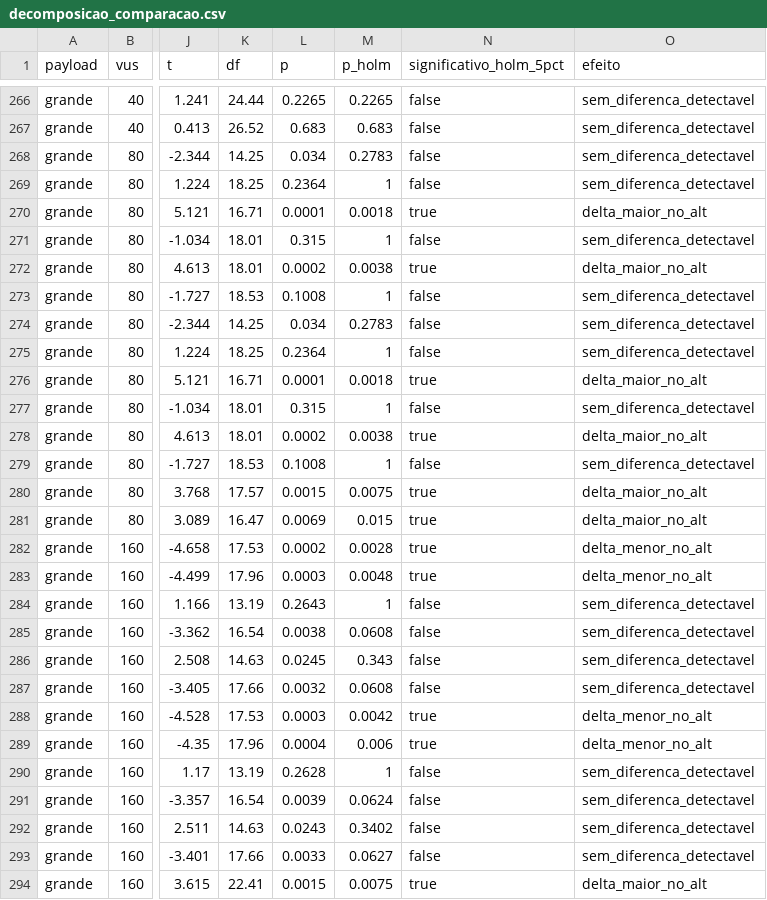
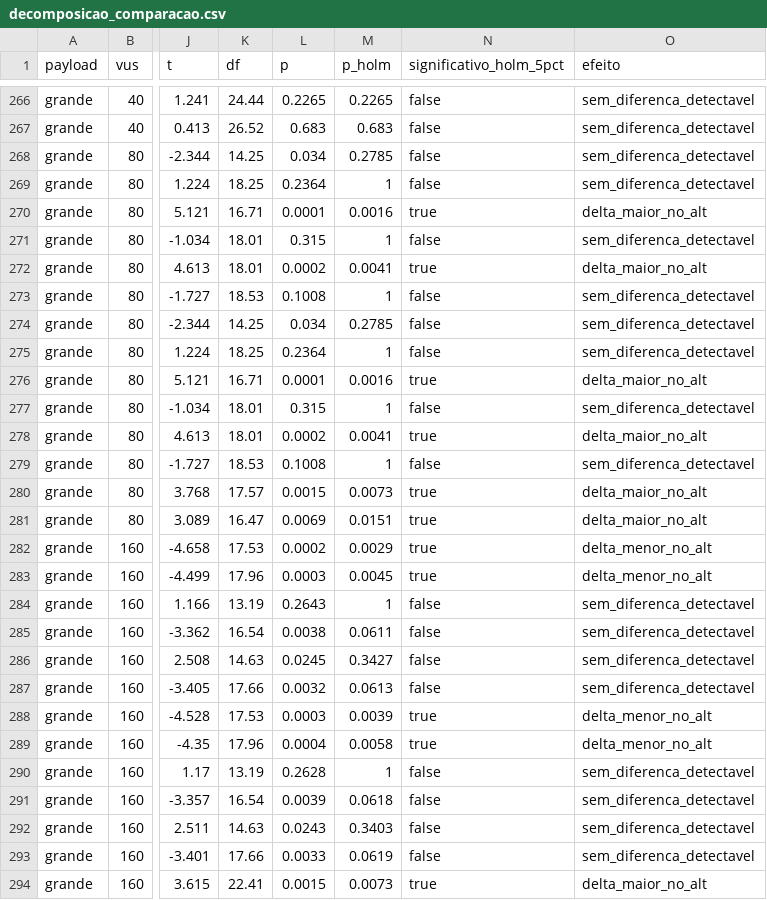
Before and after one commit to GabrielRMiranda/benchmark-node-bun-jsonb, a CSV file: resultados/final_v2/decomposicao_comparacao.csv, drawn as a sheet; only a part is shown, gaps mark what is left out; the diff covers the shown part only; the diff names each change by its address in the sheet, - before the commit and + after, or states it on an @@ line.

```diff
--- a/resultados/final_v2/decomposicao_comparacao.csv
+++ b/resultados/final_v2/decomposicao_comparacao.csv
-M268 (p_holm): 0.2783
+M268 (p_holm): 0.2785
-M270 (p_holm): 0.0018
+M270 (p_holm): 0.0016
-M272 (p_holm): 0.0038
+M272 (p_holm): 0.0041
-M274 (p_holm): 0.2783
+M274 (p_holm): 0.2785
-M276 (p_holm): 0.0018
+M276 (p_holm): 0.0016
-M278 (p_holm): 0.0038
+M278 (p_holm): 0.0041
-M280 (p_holm): 0.0075
+M280 (p_holm): 0.0073
-M281 (p_holm): 0.015
+M281 (p_holm): 0.0151
-M282 (p_holm): 0.0028
+M282 (p_holm): 0.0029
-M283 (p_holm): 0.0048
+M283 (p_holm): 0.0045
-M285 (p_holm): 0.0608
+M285 (p_holm): 0.0611
-M286 (p_holm): 0.343
+M286 (p_holm): 0.3427
-M287 (p_holm): 0.0608
+M287 (p_holm): 0.0613
-M288 (p_holm): 0.0042
+M288 (p_holm): 0.0039
-M289 (p_holm): 0.006
+M289 (p_holm): 0.0058
-M291 (p_holm): 0.0624
+M291 (p_holm): 0.0618
-M292 (p_holm): 0.3402
+M292 (p_holm): 0.3403
-M293 (p_holm): 0.0627
+M293 (p_holm): 0.0619
-M294 (p_holm): 0.0075
+M294 (p_holm): 0.0073
```
Also changed, not shown: 89 edited cells elsewhere in this file, resultados/final_v2/teste_hipotese.csv, 9 other files.
